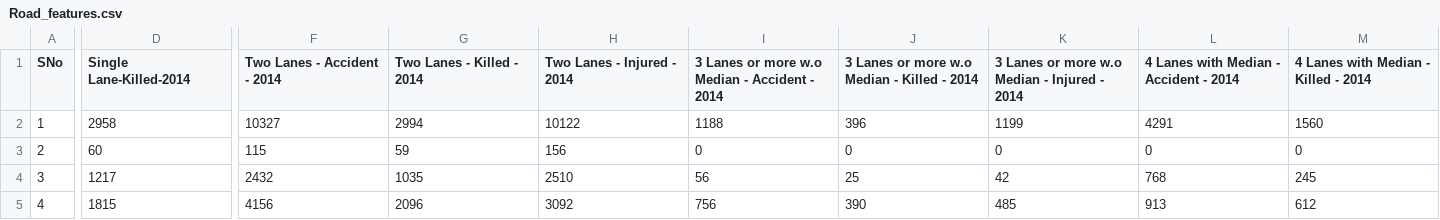
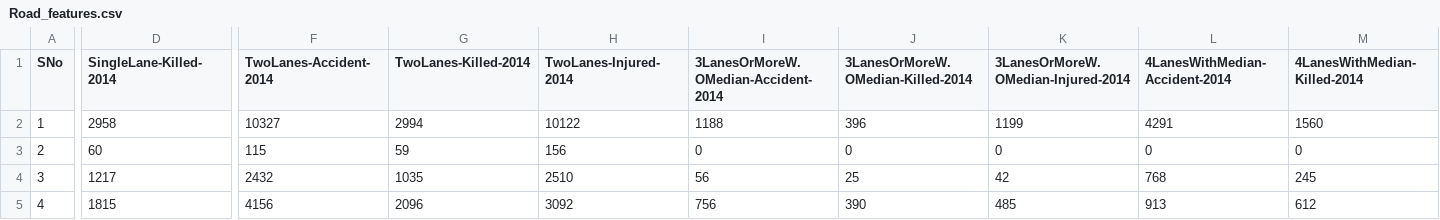
Before and after one commit to dbiswa4/python-projects, a CSV file: spring-2017/src/data-viz/proj/Road_features.csv, drawn as a sheet; only a part is shown, gaps mark what is left out; the diff covers the shown part only; the diff names each change by its address in the sheet, - before the commit and + after, or states it on an @@ line.

Commit message:
stacked plot based on number of lanes added

```diff
--- a/spring-2017/src/data-viz/proj/Road_features.csv
+++ b/spring-2017/src/data-viz/proj/Road_features.csv
-D1: Single Lane-Killed-2014
+D1: SingleLane-Killed-2014
-F1: Two Lanes - Accident - 2014
+F1: TwoLanes-Accident-2014
-G1: Two Lanes - Killed - 2014
+G1: TwoLanes-Killed-2014
-H1: Two Lanes - Injured - 2014
+H1: TwoLanes-Injured-2014
-I1: 3 Lanes or more w.o Median - Accident - 2014
+I1: 3LanesOrMoreW.OMedian-Accident-2014
-J1: 3 Lanes or more w.o Median - Killed - 2014
+J1: 3LanesOrMoreW.OMedian-Killed-2014
-K1: 3 Lanes or more w.o Median - Injured - 2014
+K1: 3LanesOrMoreW.OMedian-Injured-2014
-L1: 4 Lanes with Median - Accident - 2014
+L1: 4LanesWithMedian-Accident-2014
-M1: 4 Lanes with Median - Killed - 2014
+M1: 4LanesWithMedian-Killed-2014
```
Also changed, not shown: 1 edited cell elsewhere in this file, 2 other files.
